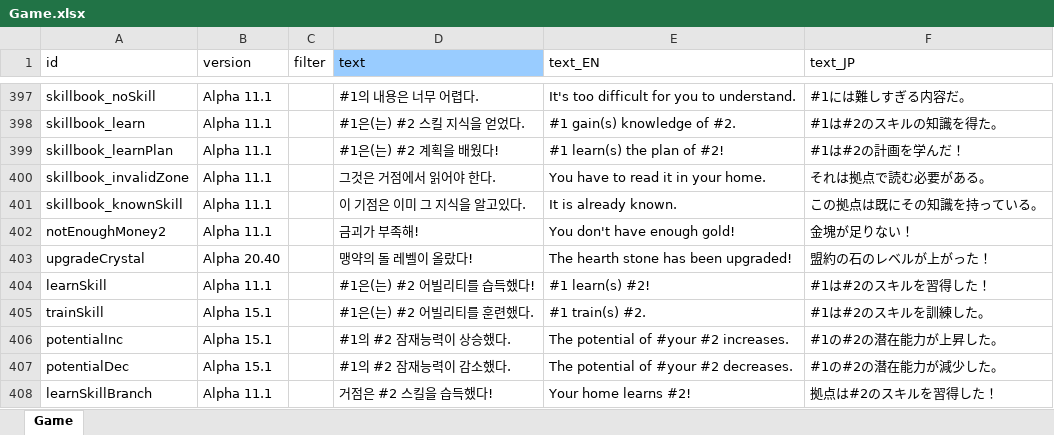
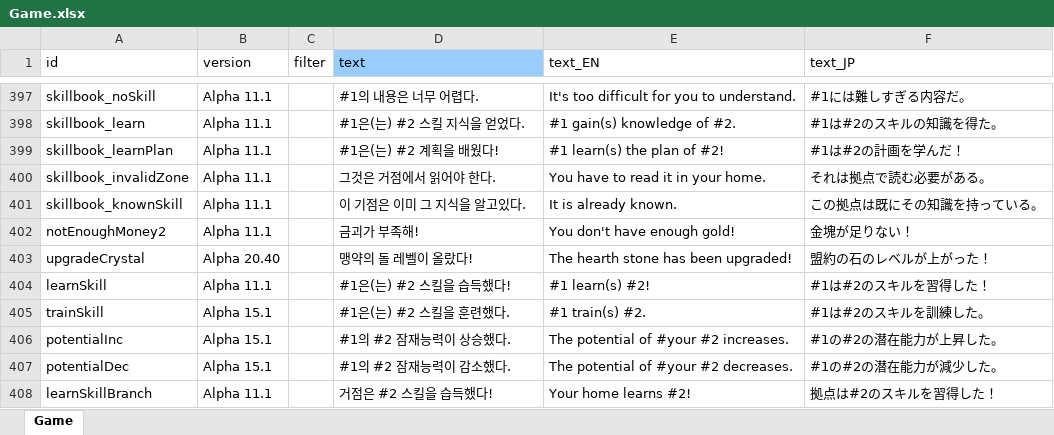
Before and after one commit to cinornu/Elin_KR, an Excel workbook: _Lang_Korean/Lang/KR/Game/Game.xlsx, sheet Game, drawn as a sheet; only a part is shown, gaps mark what is left out; values as stored, in another font and other column widths than the file's, no borders; charts and pictures not drawn; the diff names each change by its address in the sheet, - before the commit and + after, or states it on an @@ line.

Commit message:
스킬 습득으로 되돌림

```diff
--- a/_Lang_Korean/Lang/KR/Game/Game.xlsx (sheet Game)
+++ b/_Lang_Korean/Lang/KR/Game/Game.xlsx (sheet Game)
-D404 (text): #1은(는) #2 어빌리티를 습득했다!
+D404 (text): #1은(는) #2 스킬을 습득했다!
-D405 (text): #1은(는) #2 어빌리티를 훈련했다.
+D405 (text): #1은(는) #2 스킬을 훈련했다.
```
Also changed, not shown: charts or pictures.
